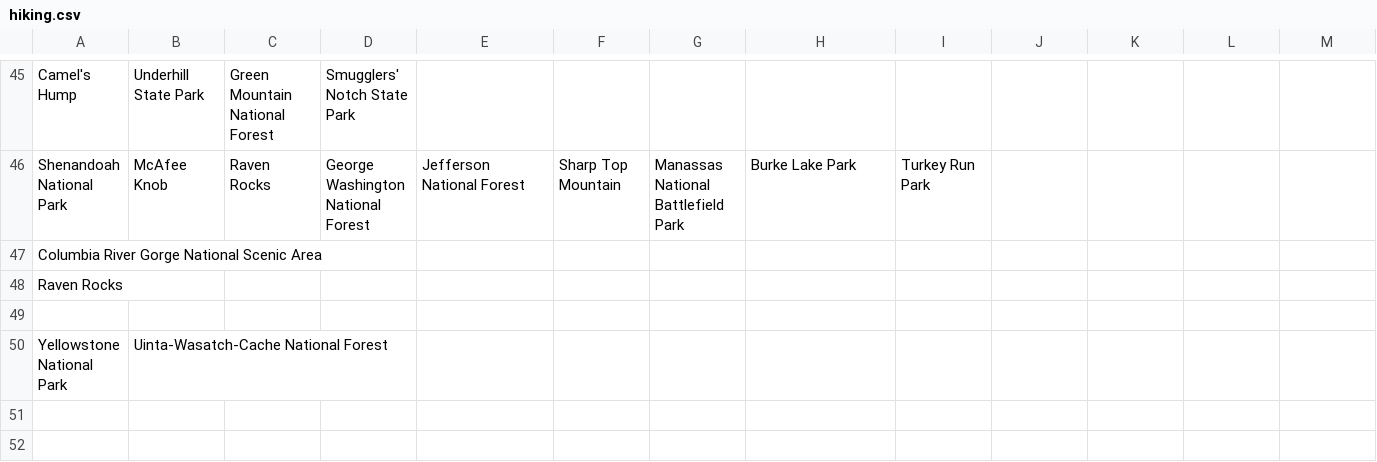
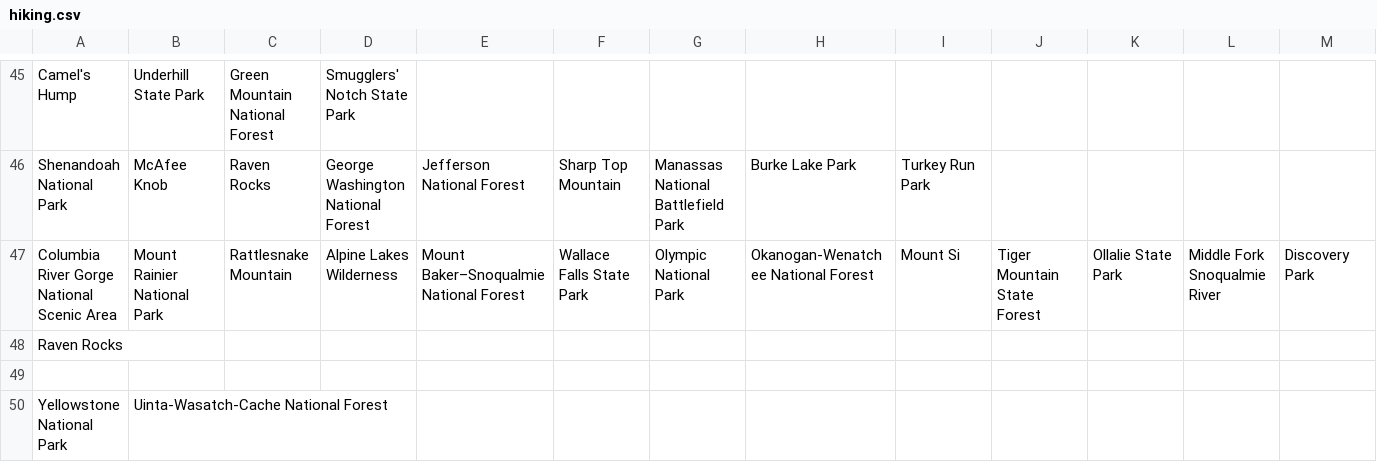
Before and after one commit to akhilb1644/twentyTimeProject, a CSV file: hiking.csv, drawn as a sheet; only a part is shown, gaps mark what is left out; the diff covers the shown part only; the diff names each change by its address in the sheet, - before the commit and + after, or states it on an @@ line.

Commit message:
Update hiking.csv
Washington is done

```diff
--- a/hiking.csv
+++ b/hiking.csv
-B47: (empty)
+B47: Mount Rainier National Park
-C47: (empty)
+C47: Rattlesnake Mountain
-D47: (empty)
+D47: Alpine Lakes Wilderness
-E47: (empty)
+E47: Mount Baker–Snoqualmie National Forest
-F47: (empty)
+F47: Wallace Falls State Park
-G47: (empty)
+G47: Olympic National Park
-H47: (empty)
+H47: Okanogan-Wenatchee National Forest
-I47: (empty)
+I47: Mount Si
-J47: (empty)
+J47: Tiger Mountain State Forest
-K47: (empty)
+K47: Ollalie State Park
-L47: (empty)
+L47: Middle Fork Snoqualmie River
-M47: (empty)
+M47: Discovery Park
```
Also changed, not shown: 4 edited cells elsewhere in this file.
